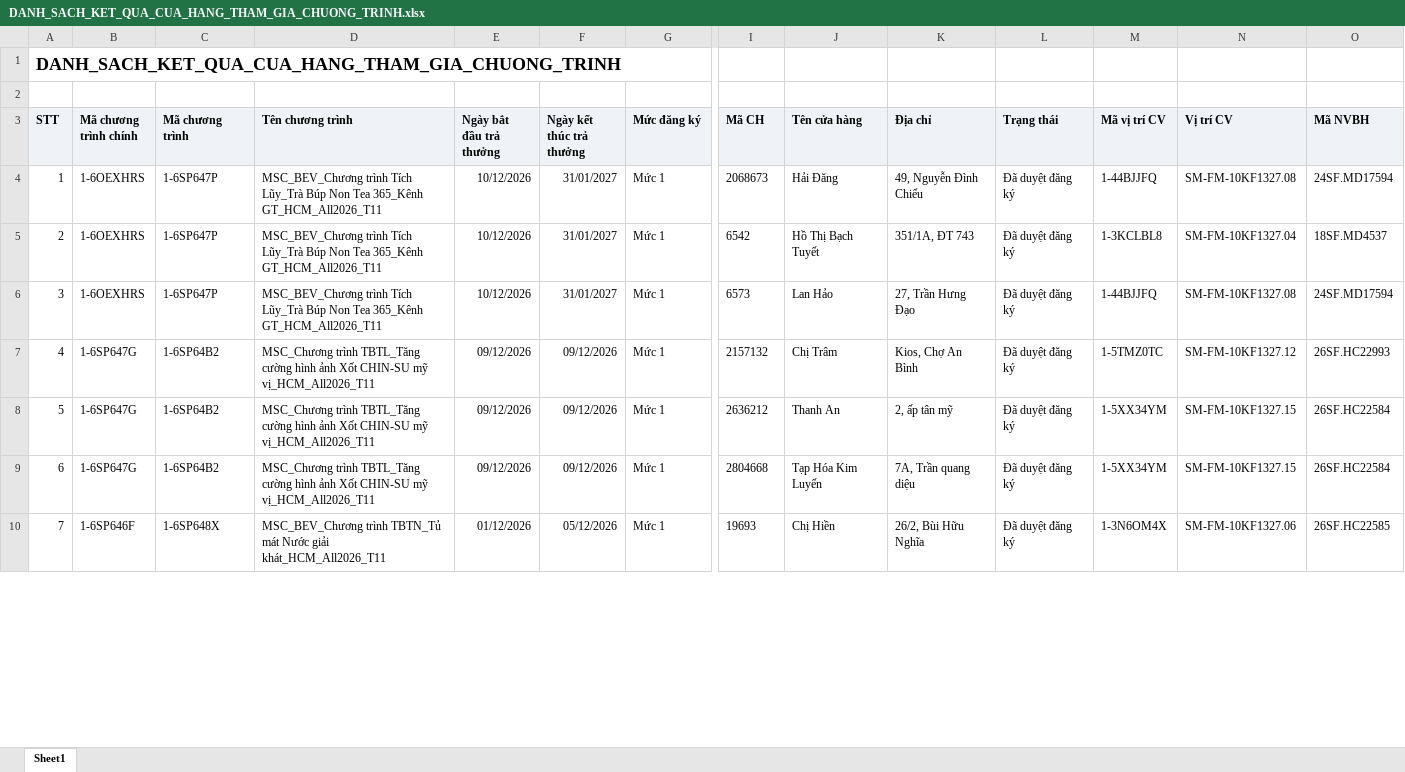
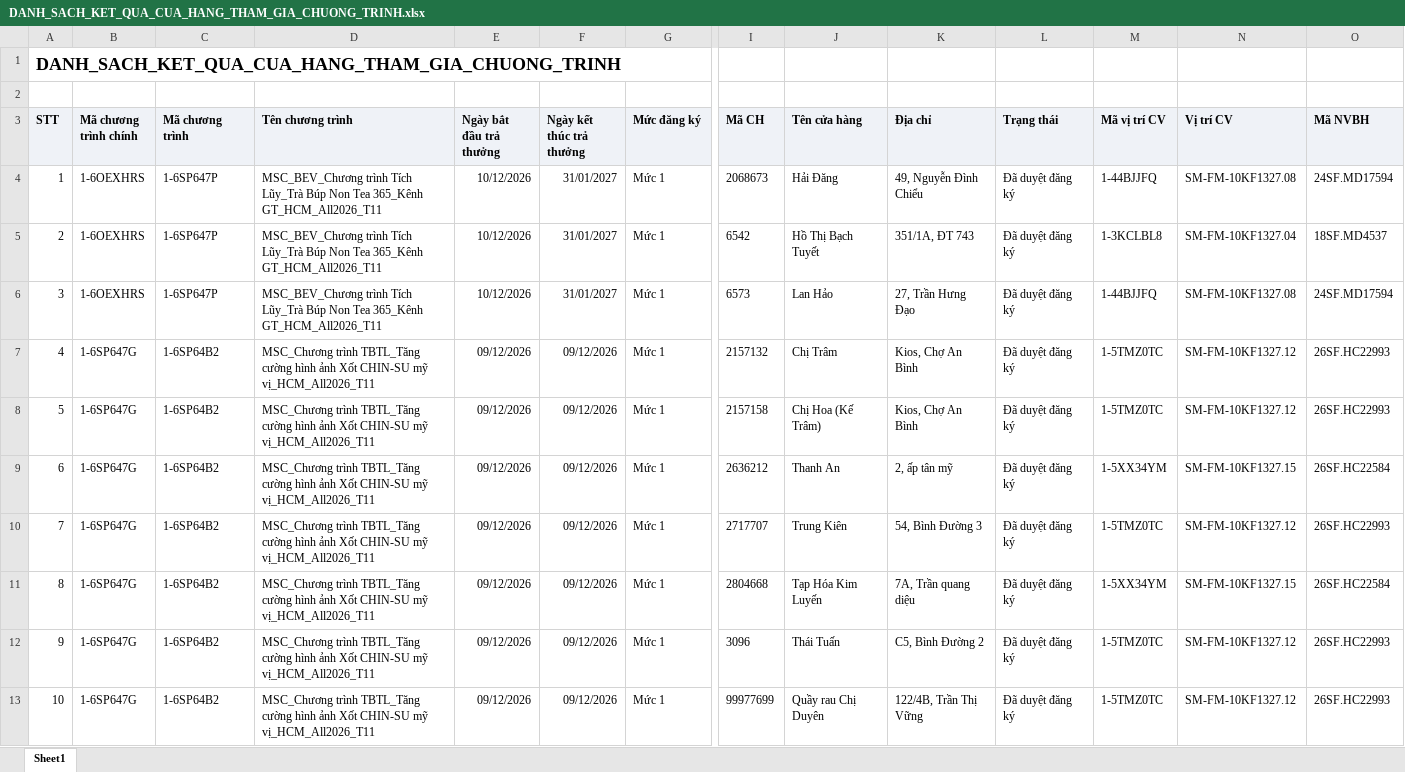
Before and after one commit to khoathinh-web/Dashboard-Thinhkt, an Excel workbook: data/Thang11/DANH_SACH_KET_QUA_CUA_HANG_THAM_GIA_CHUONG_TRINH.xlsx, sheet Sheet1, drawn as a sheet; only a part is shown, gaps mark what is left out; the shorter side is filled out with more unchanged rows; values as stored, in another font and other column widths than the file's, no borders; addresses are those after the commit; rows hold the shown columns only; the diff covers the shown part only; the diff names each change by its address in the sheet, - before the commit and + after, or states it on an @@ line.

```diff
--- a/data/Thang11/DANH_SACH_KET_QUA_CUA_HANG_THAM_GIA_CHUONG_TRINH.xlsx (sheet Sheet1)
+++ b/data/Thang11/DANH_SACH_KET_QUA_CUA_HANG_THAM_GIA_CHUONG_TRINH.xlsx (sheet Sheet1)
+row 8: 5 | 1-6SP647G | 1-6SP64B2 | MSC_Chương trình TBTL_Tăng cường hình ảnh Xốt CHIN-SU mỹ vị_HCM_All2026_T11 | 09/12/2026 | 09/12/2026 | Mức 1 | 2157158 | Chị Hoa (Kế Trâm) | Kios, Chợ An Bình | Đã duyệt đăng ký | 1-5TMZ0TC | SM-FM-10KF1327.12 | 26SF.HC22993
@@ column A (STT) renumbered between rows 9 and 426 @@
+row 10: 7 | 1-6SP647G | 1-6SP64B2 | MSC_Chương trình TBTL_Tăng cường hình ảnh Xốt CHIN-SU mỹ vị_HCM_All2026_T11 | 09/12/2026 | 09/12/2026 | Mức 1 | 2717707 | Trung Kiên | 54, Bình Đường 3 | Đã duyệt đăng ký | 1-5TMZ0TC | SM-FM-10KF1327.12 | 26SF.HC22993
+row 12: 9 | 1-6SP647G | 1-6SP64B2 | MSC_Chương trình TBTL_Tăng cường hình ảnh Xốt CHIN-SU mỹ vị_HCM_All2026_T11 | 09/12/2026 | 09/12/2026 | Mức 1 | 3096 | Thái Tuấn | C5, Bình Đường 2 | Đã duyệt đăng ký | 1-5TMZ0TC | SM-FM-10KF1327.12 | 26SF.HC22993
+row 13: 10 | 1-6SP647G | 1-6SP64B2 | MSC_Chương trình TBTL_Tăng cường hình ảnh Xốt CHIN-SU mỹ vị_HCM_All2026_T11 | 09/12/2026 | 09/12/2026 | Mức 1 | 99977699 | Quầy rau Chị Duyên | 122/4B, Trần Thị Vững | Đã duyệt đăng ký | 1-5TMZ0TC | SM-FM-10KF1327.12 | 26SF.HC22993
```
Also changed, not shown: 11 added rows, 9 removed rows, 87 moved rows and 161 edited cells elsewhere in this sheet, data/Thang11/DanhSachChiTietDonHang.xlsx, data/Thang11/DanhSachLichViengTham.xlsx, 1 other file.
